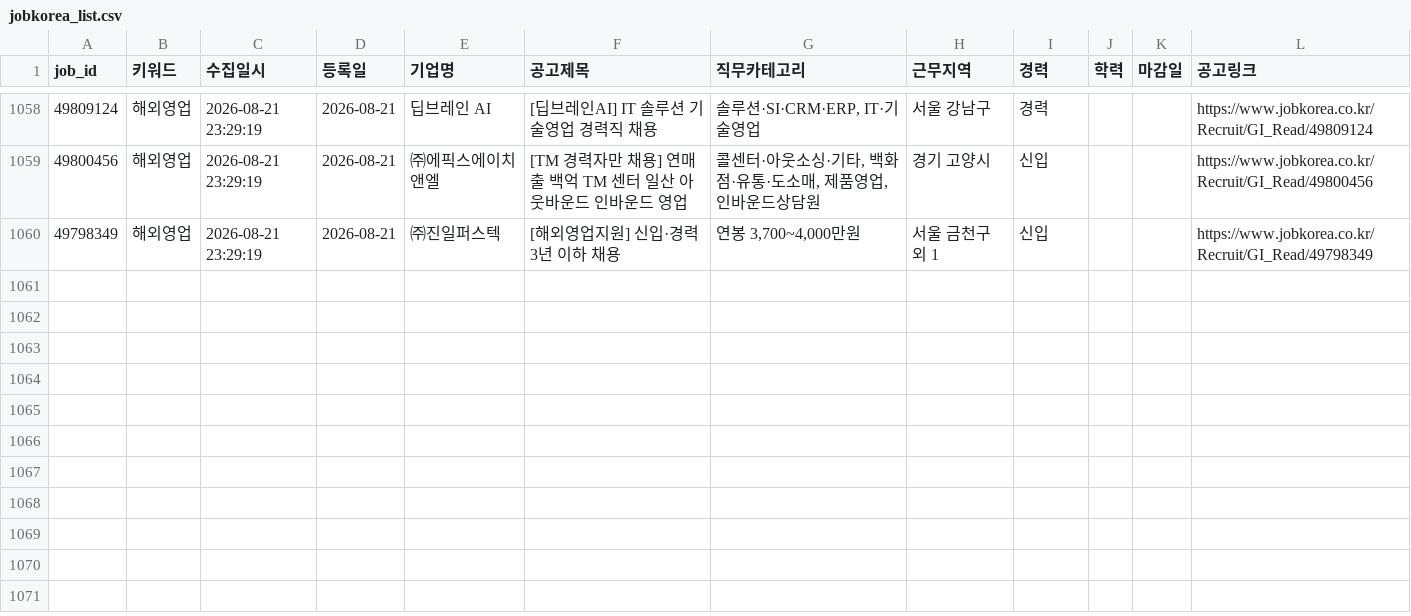
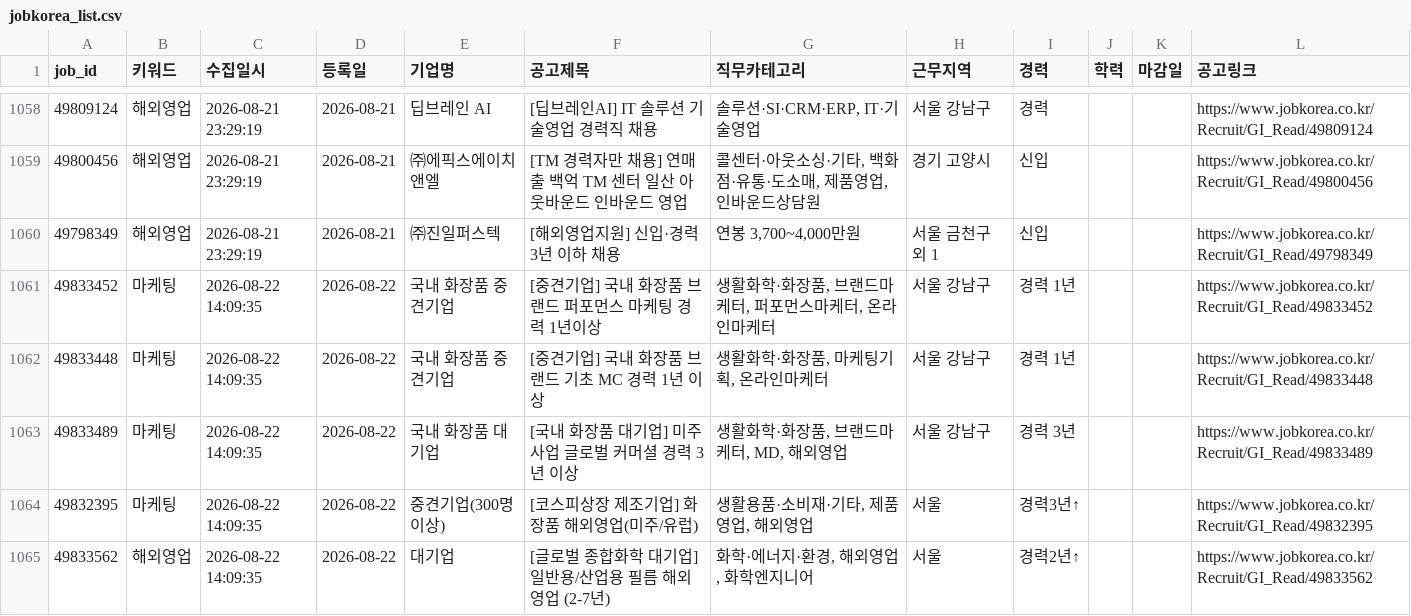
Before and after one commit to djgeum/RunETF, a CSV file: .github/job.bot/jobkorea_list.csv, drawn as a sheet; only a part is shown, gaps mark what is left out; the diff names each change by its address in the sheet, - before the commit and + after, or states it on an @@ line.

```diff
--- a/.github/job.bot/jobkorea_list.csv
+++ b/.github/job.bot/jobkorea_list.csv
+row 1061: 49833452 | 마케팅 | 2026-08-22 14:09:35 | 2026-08-22 | 국내 화장품 중견기업 | [중견기업] 국내 화장품 브랜드 퍼포먼스 마케팅 경력 1년이상 | 생활화학·화장품, 브랜드마케터, 퍼포먼스마케터, 온라인마케터 | 서울 강남구 | 경력 1년 |  |  | https://www.jobkorea.co.kr/Recruit/GI_Read/49833452
+row 1062: 49833448 | 마케팅 | 2026-08-22 14:09:35 | 2026-08-22 | 국내 화장품 중견기업 | [중견기업] 국내 화장품 브랜드 기초 MC 경력 1년 이상 | 생활화학·화장품, 마케팅기획, 온라인마케터 | 서울 강남구 | 경력 1년 |  |  | https://www.jobkorea.co.kr/Recruit/GI_Read/49833448
+row 1063: 49833489 | 마케팅 | 2026-08-22 14:09:35 | 2026-08-22 | 국내 화장품 대기업 | [국내 화장품 대기업] 미주사업 글로벌 커머셜 경력 3년 이상 | 생활화학·화장품, 브랜드마케터, MD, 해외영업 | 서울 강남구 | 경력 3년 |  |  | https://www.jobkorea.co.kr/Recruit/GI_Read/49833489
+row 1064: 49832395 | 마케팅 | 2026-08-22 14:09:35 | 2026-08-22 | 중견기업(300명이상) | [코스피상장 제조기업] 화장품 해외영업(미주/유럽) | 생활용품·소비재·기타, 제품영업, 해외영업 | 서울 | 경력3년↑ |  |  | https://www.jobkorea.co.kr/Recruit/GI_Read/49832395
+row 1065: 49833562 | 해외영업 | 2026-08-22 14:09:35 | 2026-08-22 | 대기업 | [글로벌 종합화학 대기업] 일반용/산업용 필름 해외영업 (2-7년) | 화학·에너지·환경, 해외영업, 화학엔지니어 | 서울 | 경력2년↑ |  |  | https://www.jobkorea.co.kr/Recruit/GI_Read/49833562
```
Also changed, not shown: .github/job.bot/notified_jobs.csv, .github/job.bot/peoplenjob_list.csv, 3 other files.
